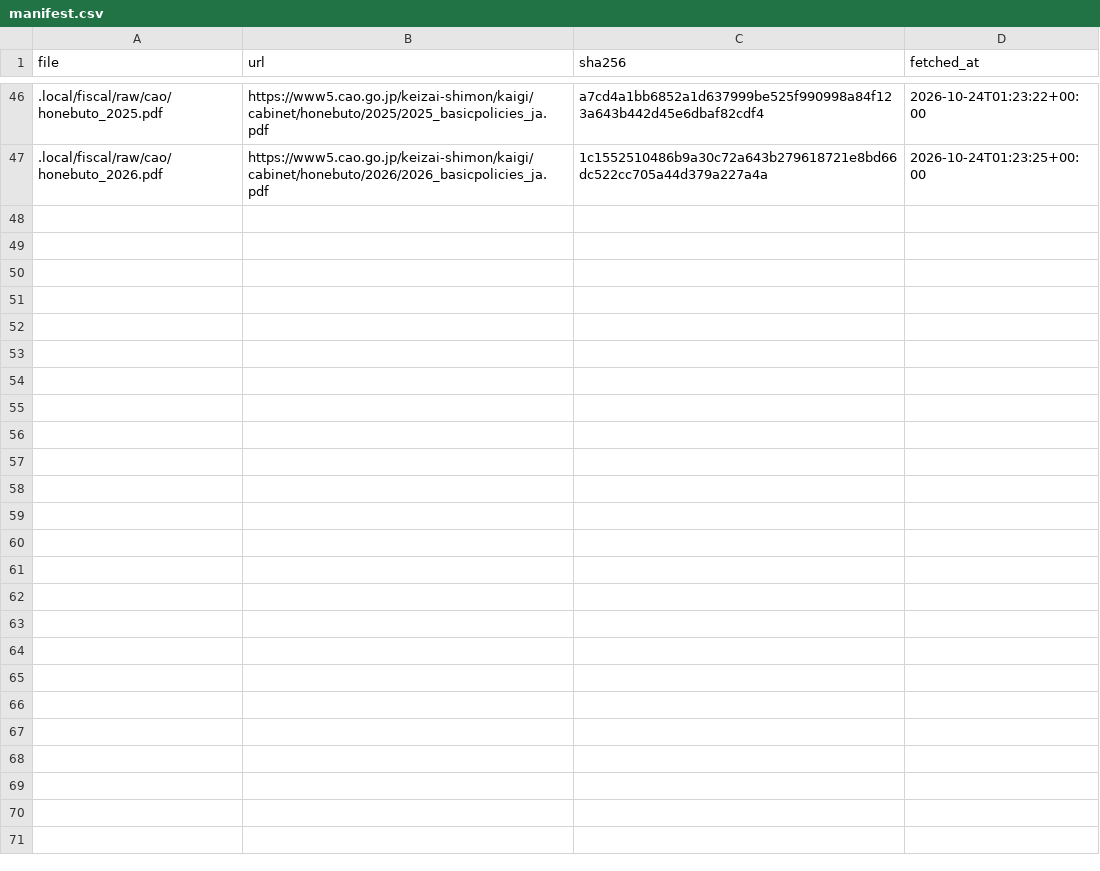
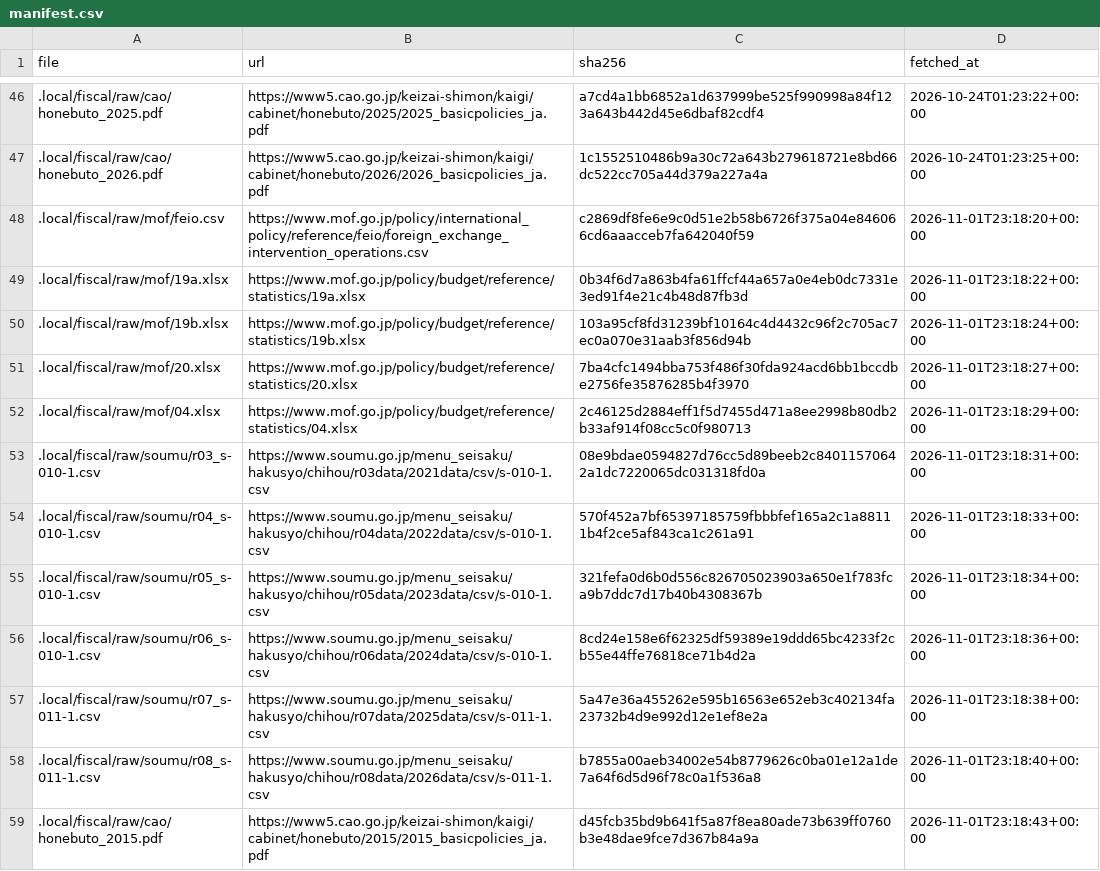
Before and after one commit to nexus-ai-2045/public-interest-lens, a CSV file: data/acquired/fiscal/manifest.csv, drawn as a sheet; only a part is shown, gaps mark what is left out; the diff covers the shown part only.

```diff
--- a/data/acquired/fiscal/manifest.csv
+++ b/data/acquired/fiscal/manifest.csv
@@ -47 +47,13 @@ file,url,sha256,fetched_at
 .local/fiscal/raw/cao/honebuto_2026.pdf,https://www5.cao.go.jp/keizai-shimon/kaigi/cabinet/honebuto/2026/2026_basicpolicies_ja.pdf,1c1552510486b9a30c72a643b279618721e8bd66dc522cc705a44d379a227a4a,2026-10-24T01:23:25+00:00
+.local/fiscal/raw/mof/feio.csv,https://www.mof.go.jp/policy/international_policy/reference/feio/foreign_exchange_intervention_operations.csv,c2869df8fe6e9c0d51e2b58b6726f375a04e846066cd6aaacceb7fa642040f59,2026-11-01T23:18:20+00:00
+.local/fiscal/raw/mof/19a.xlsx,https://www.mof.go.jp/policy/budget/reference/statistics/19a.xlsx,0b34f6d7a863b4fa61ffcf44a657a0e4eb0dc7331e3ed91f4e21c4b48d87fb3d,2026-11-01T23:18:22+00:00
+.local/fiscal/raw/mof/19b.xlsx,https://www.mof.go.jp/policy/budget/reference/statistics/19b.xlsx,103a95cf8fd31239bf10164c4d4432c96f2c705ac7ec0a070e31aab3f856d94b,2026-11-01T23:18:24+00:00
+.local/fiscal/raw/mof/20.xlsx,https://www.mof.go.jp/policy/budget/reference/statistics/20.xlsx,7ba4cfc1494bba753f486f30fda924acd6bb1bccdbe2756fe35876285b4f3970,2026-11-01T23:18:27+00:00
+.local/fiscal/raw/mof/04.xlsx,https://www.mof.go.jp/policy/budget/reference/statistics/04.xlsx,2c46125d2884eff1f5d7455d471a8ee2998b80db2b33af914f08cc5c0f980713,2026-11-01T23:18:29+00:00
+.local/fiscal/raw/soumu/r03_s-010-1.csv,https://www.soumu.go.jp/menu_seisaku/hakusyo/chihou/r03data/2021data/csv/s-010-1.csv,08e9bdae0594827d76cc5d89beeb2c84011570642a1dc7220065dc031318fd0a,2026-11-01T23:18:31+00:00
+.local/fiscal/raw/soumu/r04_s-010-1.csv,https://www.soumu.go.jp/menu_seisaku/hakusyo/chihou/r04data/2022data/csv/s-010-1.csv,570f452a7bf65397185759fbbbfef165a2c1a88111b4f2ce5af843ca1c261a91,2026-11-01T23:18:33+00:00
+.local/fiscal/raw/soumu/r05_s-010-1.csv,https://www.soumu.go.jp/menu_seisaku/hakusyo/chihou/r05data/2023data/csv/s-010-1.csv,321fefa0d6b0d556c826705023903a650e1f783fca9b7ddc7d17b40b4308367b,2026-11-01T23:18:34+00:00
+.local/fiscal/raw/soumu/r06_s-010-1.csv,https://www.soumu.go.jp/menu_seisaku/hakusyo/chihou/r06data/2024data/csv/s-010-1.csv,8cd24e158e6f62325df59389e19ddd65bc4233f2cb55e44ffe76818ce71b4d2a,2026-11-01T23:18:36+00:00
+.local/fiscal/raw/soumu/r07_s-011-1.csv,https://www.soumu.go.jp/menu_seisaku/hakusyo/chihou/r07data/2025data/csv/s-011-1.csv,5a47e36a455262e595b16563e652eb3c402134fa23732b4d9e992d12e1ef8e2a,2026-11-01T23:18:38+00:00
+.local/fiscal/raw/soumu/r08_s-011-1.csv,https://www.soumu.go.jp/menu_seisaku/hakusyo/chihou/r08data/2026data/csv/s-011-1.csv,b7855a00aeb34002e54b8779626c0ba01e12a1de7a64f6d5d96f78c0a1f536a8,2026-11-01T23:18:40+00:00
+.local/fiscal/raw/cao/honebuto_2015.pdf,https://www5.cao.go.jp/keizai-shimon/kaigi/cabinet/honebuto/2015/2015_basicpolicies_ja.pdf,d45fcb35bd9b641f5a87f8ea80ade73b639ff0760b3e48dae9fce7d367b84a9a,2026-11-01T23:18:43+00:00
```
Also changed, not shown: 11 added rows elsewhere in this file, data/acquired/fiscal-more/manifest.csv, data/acquired/oecd-industry/manifest.csv, 17 other files.
